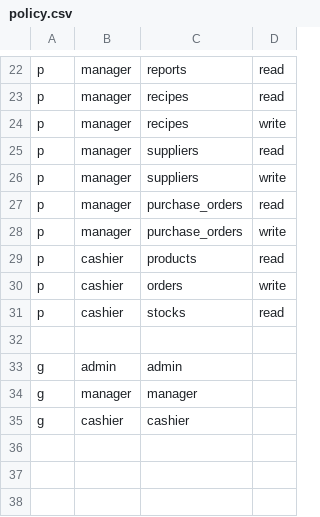
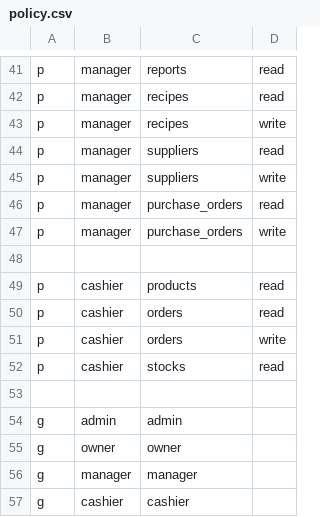
Before and after one commit to syaifudin21/pos, a CSV file: pkg/casbin/policy.csv, drawn as a sheet; only a part is shown, gaps mark what is left out; the diff covers the shown part only.

```diff
--- a/pkg/casbin/policy.csv
+++ b/pkg/casbin/policy.csv
@@ -28,3 +47,5 @@ p,manager,purchase_orders,read
 p,manager,purchase_orders,write
+
 p,cashier,products,read
+p,cashier,orders,read
 p,cashier,orders,write
@@ -33,2 +54,3 @@ p,cashier,stocks,read
 g,admin,admin
+g,owner,owner
 g,manager,manager
```
Also changed, not shown: 19 added rows elsewhere in this file, 8 other files.
